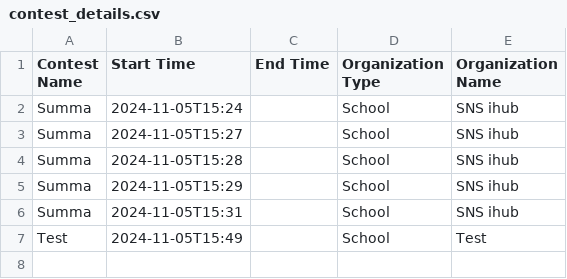
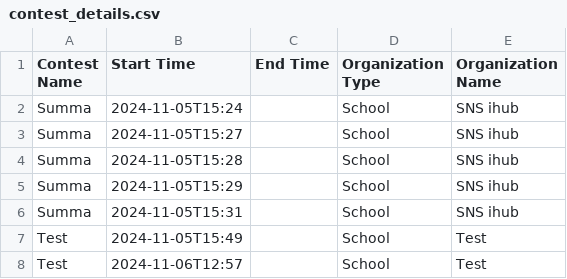
Before and after one commit to Hariharanpugazh/codingContest_Complier, a CSV file: Backend/contest_details/contest_csv/contest_details.csv, drawn as a sheet; the diff names each change by its address in the sheet, - before the commit and + after, or states it on an @@ line.

```diff
--- a/Backend/contest_details/contest_csv/contest_details.csv
+++ b/Backend/contest_details/contest_csv/contest_details.csv
+row 8: Test | 2024-11-06T12:57 |  | School | Test
```
Also changed, not shown: 4 other files.
